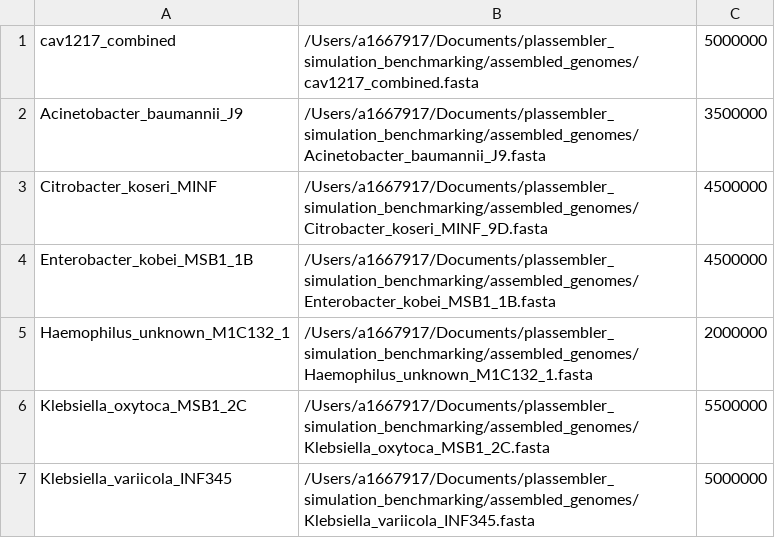
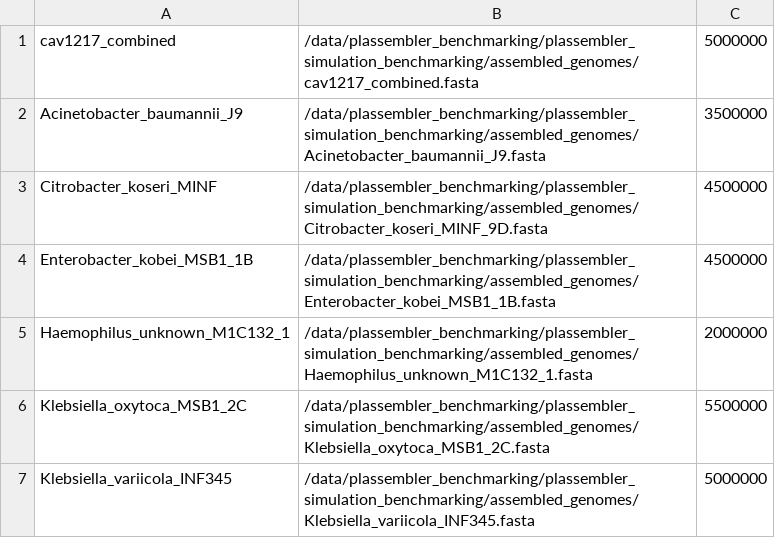
Before and after one commit to gbouras13/plassembler_simulation_benchmarking, a CSV file: benchmarking_simulate.csv, drawn as a sheet.

```diff
--- a/benchmarking_simulate.csv
+++ b/benchmarking_simulate.csv
@@ -1,7 +1,7 @@
-cav1217_combined,/Users/a1667917/Documents/plassembler_simulation_benchmarking/assembled_genomes/cav1217_combined.fasta,5000000
-Acinetobacter_baumannii_J9,/Users/a1667917/Documents/plassembler_simulation_benchmarking/assembled_genomes/Acinetobacter_baumannii_J9.fasta,3500000
-Citrobacter_koseri_MINF,/Users/a1667917/Documents/plassembler_simulation_benchmarking/assembled_genomes/Citrobacter_koseri_MINF_9D.fasta,4500000
-Enterobacter_kobei_MSB1_1B,/Users/a1667917/Documents/plassembler_simulation_benchmarking/assembled_genomes/Enterobacter_kobei_MSB1_1B.fasta,4500000
-Haemophilus_unknown_M1C132_1,/Users/a1667917/Documents/plassembler_simulation_benchmarking/assembled_genomes/Haemophilus_unknown_M1C132_1.fasta,2000000
-Klebsiella_oxytoca_MSB1_2C,/Users/a1667917/Documents/plassembler_simulation_benchmarking/assembled_genomes/Klebsiella_oxytoca_MSB1_2C.fasta,5500000
-Klebsiella_variicola_INF345,/Users/a1667917/Documents/plassembler_simulation_benchmarking/assembled_genomes/Klebsiella_variicola_INF345.fasta,5000000
+cav1217_combined,/data/plassembler_benchmarking/plassembler_simulation_benchmarking/assembled_genomes/cav1217_combined.fasta,5000000
+Acinetobacter_baumannii_J9,/data/plassembler_benchmarking/plassembler_simulation_benchmarking/assembled_genomes/Acinetobacter_baumannii_J9.fasta,3500000
+Citrobacter_koseri_MINF,/data/plassembler_benchmarking/plassembler_simulation_benchmarking/assembled_genomes/Citrobacter_koseri_MINF_9D.fasta,4500000
+Enterobacter_kobei_MSB1_1B,/data/plassembler_benchmarking/plassembler_simulation_benchmarking/assembled_genomes/Enterobacter_kobei_MSB1_1B.fasta,4500000
+Haemophilus_unknown_M1C132_1,/data/plassembler_benchmarking/plassembler_simulation_benchmarking/assembled_genomes/Haemophilus_unknown_M1C132_1.fasta,2000000
+Klebsiella_oxytoca_MSB1_2C,/data/plassembler_benchmarking/plassembler_simulation_benchmarking/assembled_genomes/Klebsiella_oxytoca_MSB1_2C.fasta,5500000
+Klebsiella_variicola_INF345,/data/plassembler_benchmarking/plassembler_simulation_benchmarking/assembled_genomes/Klebsiella_variicola_INF345.fasta,5000000
```
Also changed, not shown: 7 other files.
